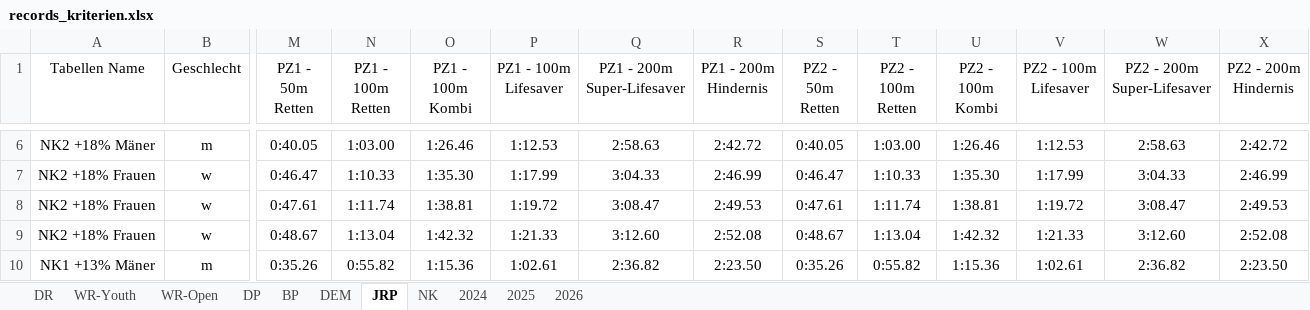
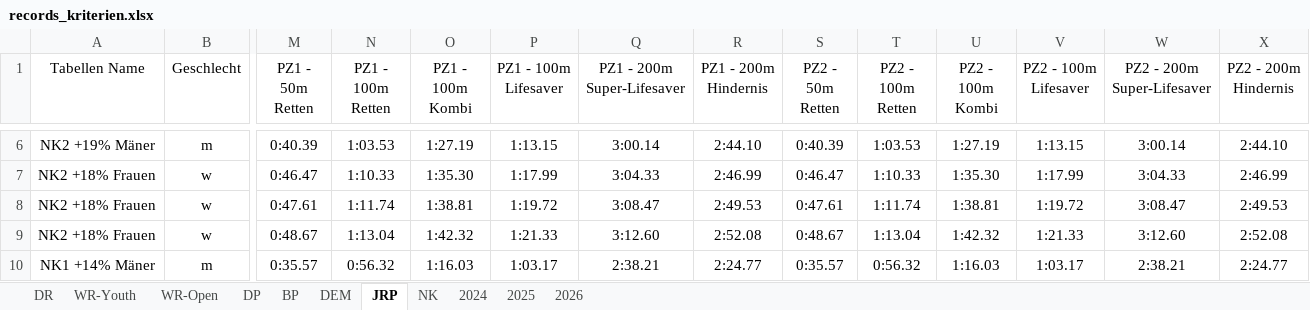
Before and after one commit to jp-gnad/Lifesaving_Baden, an Excel workbook: web/utilities/records_kriterien.xlsx, sheet JRP, drawn as a sheet; only a part is shown, gaps mark what is left out; values as stored, in another font and other column widths than the file's, no borders; table styles not drawn; the diff covers the shown part only; the diff names each change by its address in the sheet, - before the commit and + after, or states it on an @@ line.

```diff
--- a/web/utilities/records_kriterien.xlsx (sheet JRP)
+++ b/web/utilities/records_kriterien.xlsx (sheet JRP)
-A6 (Tabellen Name): NK2 +18% Mäner
+A6 (Tabellen Name): NK2 +19% Mäner
-M6 (PZ1 - 50m Retten): 0:40.05
+M6 (PZ1 - 50m Retten): 0:40.39
-N6 (PZ1 - 100m Retten): 1:03.00
+N6 (PZ1 - 100m Retten): 1:03.53
-O6 (PZ1 - 100m Kombi): 1:26.46
+O6 (PZ1 - 100m Kombi): 1:27.19
-P6 (PZ1 - 100m Lifesaver): 1:12.53
+P6 (PZ1 - 100m Lifesaver): 1:13.15
-Q6 (PZ1 - 200m Super-Lifesaver): 2:58.63
+Q6 (PZ1 - 200m Super-Lifesaver): 3:00.14
-R6 (PZ1 - 200m Hindernis): 2:42.72
+R6 (PZ1 - 200m Hindernis): 2:44.10
-S6 (PZ2 - 50m Retten): 0:40.05
+S6 (PZ2 - 50m Retten): 0:40.39
-T6 (PZ2 - 100m Retten): 1:03.00
+T6 (PZ2 - 100m Retten): 1:03.53
-U6 (PZ2 - 100m Kombi): 1:26.46
+U6 (PZ2 - 100m Kombi): 1:27.19
-V6 (PZ2 - 100m Lifesaver): 1:12.53
+V6 (PZ2 - 100m Lifesaver): 1:13.15
-W6 (PZ2 - 200m Super-Lifesaver): 2:58.63
+W6 (PZ2 - 200m Super-Lifesaver): 3:00.14
-X6 (PZ2 - 200m Hindernis): 2:42.72
+X6 (PZ2 - 200m Hindernis): 2:44.10
-A10 (Tabellen Name): NK1 +13% Mäner
+A10 (Tabellen Name): NK1 +14% Mäner
-M10 (PZ1 - 50m Retten): 0:35.26
+M10 (PZ1 - 50m Retten): 0:35.57
-N10 (PZ1 - 100m Retten): 0:55.82
+N10 (PZ1 - 100m Retten): 0:56.32
-O10 (PZ1 - 100m Kombi): 1:15.36
+O10 (PZ1 - 100m Kombi): 1:16.03
-P10 (PZ1 - 100m Lifesaver): 1:02.61
+P10 (PZ1 - 100m Lifesaver): 1:03.17
-Q10 (PZ1 - 200m Super-Lifesaver): 2:36.82
+Q10 (PZ1 - 200m Super-Lifesaver): 2:38.21
-R10 (PZ1 - 200m Hindernis): 2:23.50
+R10 (PZ1 - 200m Hindernis): 2:24.77
-S10 (PZ2 - 50m Retten): 0:35.26
+S10 (PZ2 - 50m Retten): 0:35.57
-T10 (PZ2 - 100m Retten): 0:55.82
+T10 (PZ2 - 100m Retten): 0:56.32
-U10 (PZ2 - 100m Kombi): 1:15.36
+U10 (PZ2 - 100m Kombi): 1:16.03
-V10 (PZ2 - 100m Lifesaver): 1:02.61
+V10 (PZ2 - 100m Lifesaver): 1:03.17
-W10 (PZ2 - 200m Super-Lifesaver): 2:36.82
+W10 (PZ2 - 200m Super-Lifesaver): 2:38.21
-X10 (PZ2 - 200m Hindernis): 2:23.50
+X10 (PZ2 - 200m Hindernis): 2:24.77
```
Also changed, not shown: 91 edited cells elsewhere in this sheet, sheet NK.
